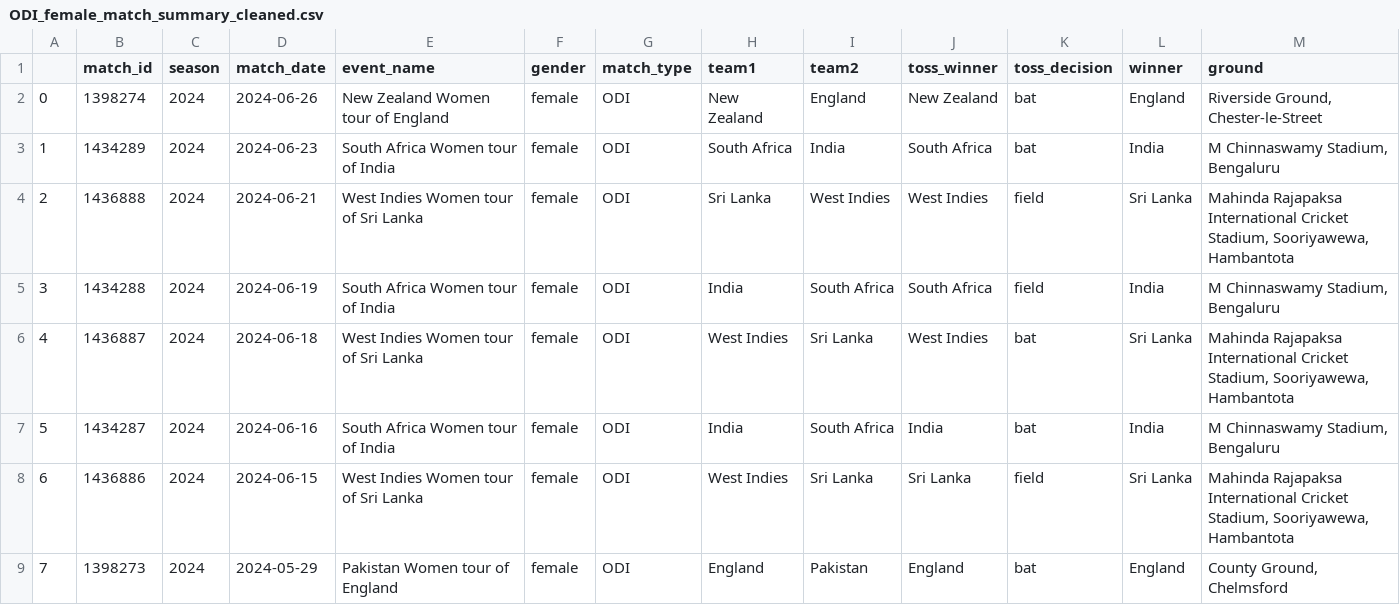
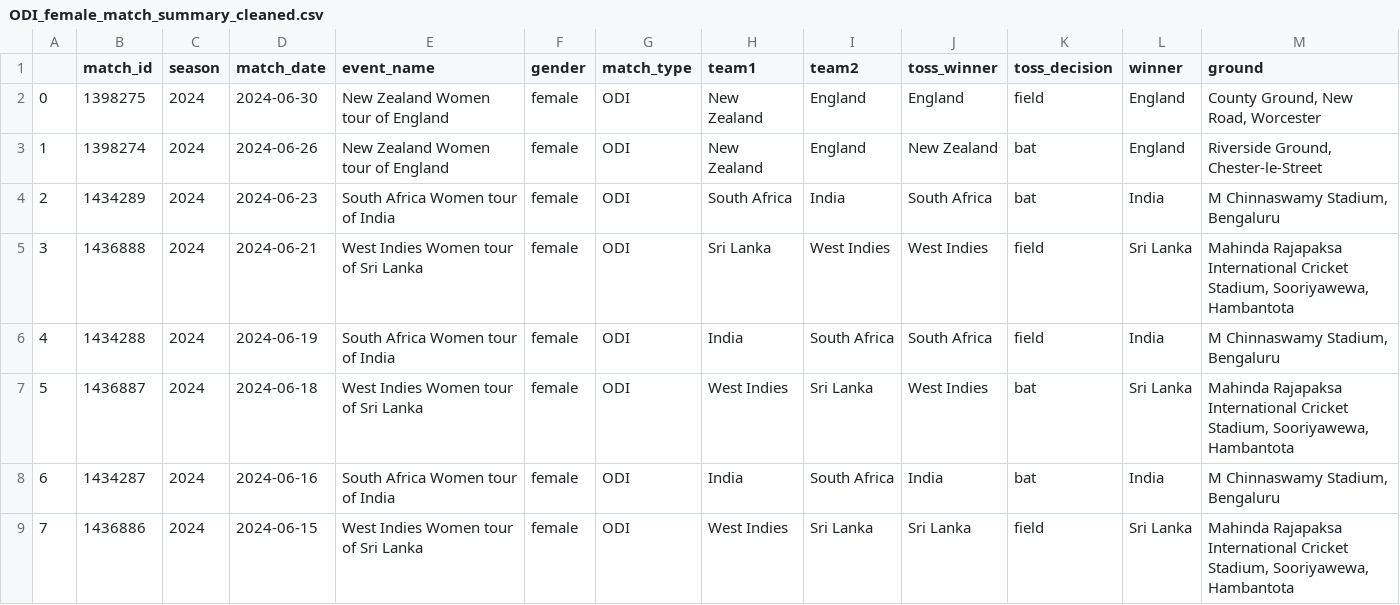
Before and after one commit to harikiranadangi/Predictive-Analytics-for-Cricket-Matches-Using-Machine-Learning, a CSV file: source_data/Summary/match_summary/female/ODI_female_match_summary_cleaned.csv, drawn as a sheet; only a part is shown; the shorter side is filled out with more unchanged rows; addresses are those after the commit; the diff names each change by its address in the sheet, - before the commit and + after, or states it on an @@ line.

Commit message:
Update ODI_female_match_summary_cleaned.csv

```diff
--- a/source_data/Summary/match_summary/female/ODI_female_match_summary_cleaned.csv
+++ b/source_data/Summary/match_summary/female/ODI_female_match_summary_cleaned.csv
+row 2: 0 | 1398275 | 2024 | 2024-06-30 | New Zealand Women tour of England | female | ODI | New Zealand | England | England | field | England | County Ground, New Road, Worcester
@@ column A renumbered from row 3 down @@
```
